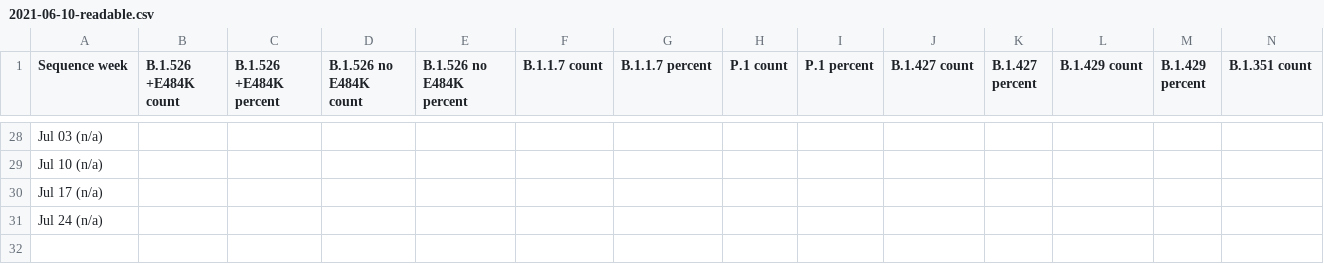
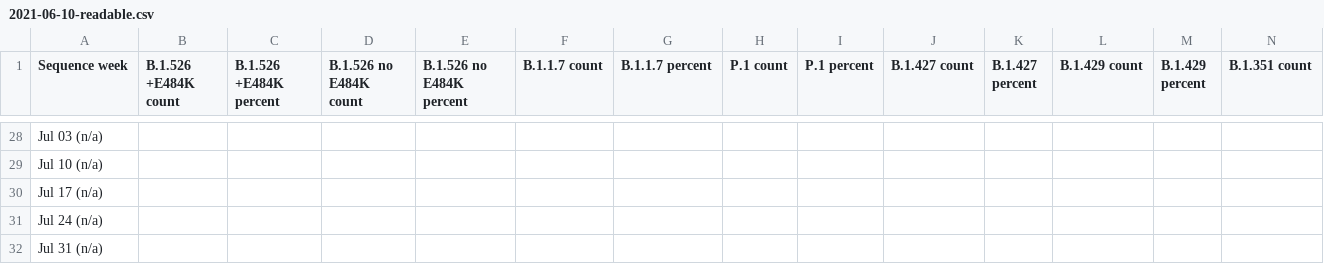
Before and after one commit to BWMosher/coronavirus-data, a CSV file: variants/history/2021-06-10-readable.csv, drawn as a sheet; only a part is shown, gaps mark what is left out; rows hold the shown columns only; the diff names each change by its address in the sheet, - before the commit and + after, or states it on an @@ line.

```diff
--- a/variants/history/2021-06-10-readable.csv
+++ b/variants/history/2021-06-10-readable.csv
+row 32: Jul 31 (n/a)
```
Also changed, not shown: variants/history/2021-06-17-readable.csv, variants/history/2021-06-24-readable.csv, 5 other files.
